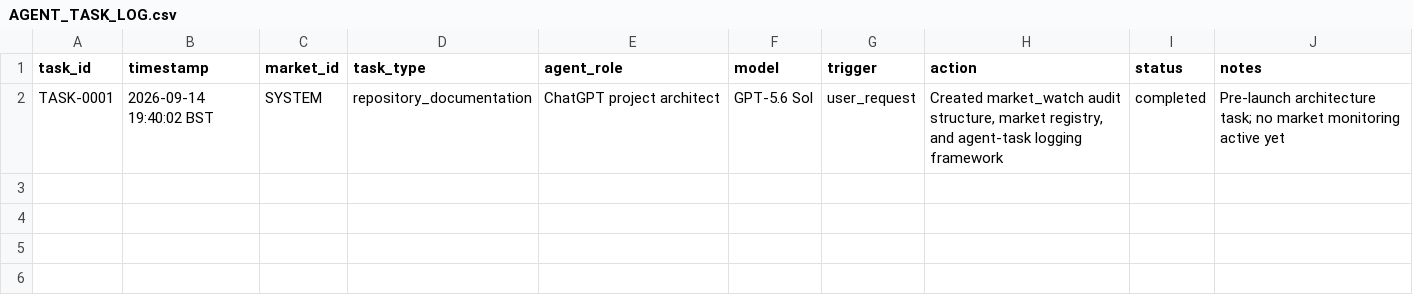
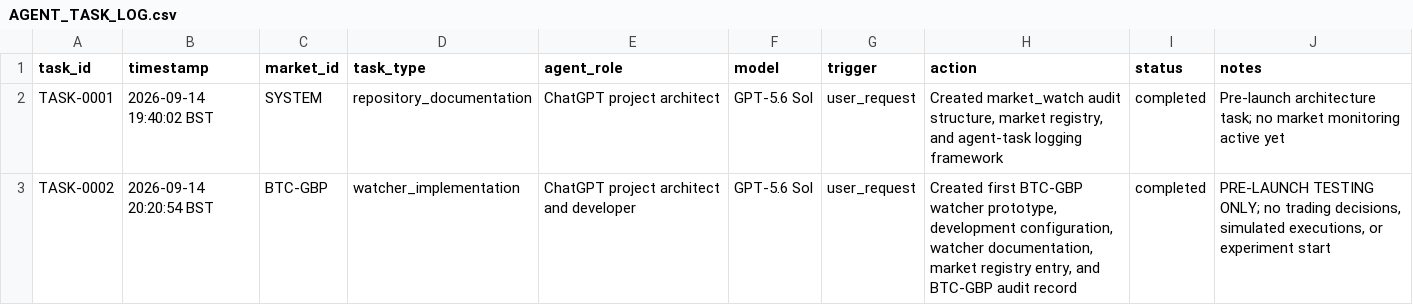
Before and after one commit to JoshBarnett279/AI_Trading_Experiment, a CSV file: market_watch/AGENT_TASK_LOG.csv, drawn as a sheet; the diff names each change by its address in the sheet, - before the commit and + after, or states it on an @@ line.

Commit message:
Log watcher prototype implementation task

```diff
--- a/market_watch/AGENT_TASK_LOG.csv
+++ b/market_watch/AGENT_TASK_LOG.csv
+row 3: TASK-0002 | 2026-09-14 20:20:54 BST | BTC-GBP | watcher_implementation | ChatGPT project architect and developer | GPT-5.6 Sol | user_request | Created first BTC-GBP watcher prototype, development configuration, watcher documentation, market registry entry, and BTC-GBP audit record | completed | PRE-LAUNCH TESTING ONLY; no trading decisions, simulated executions, or experiment start
```
